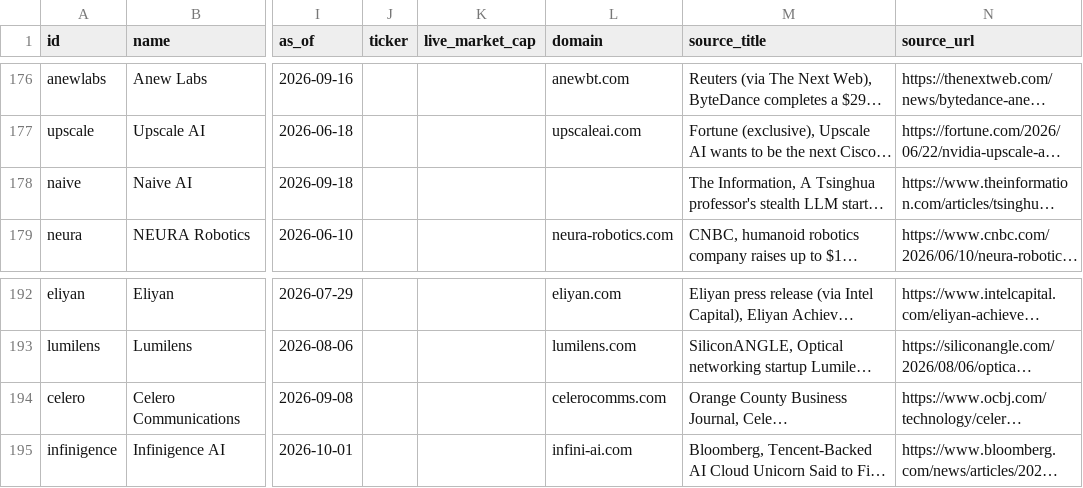
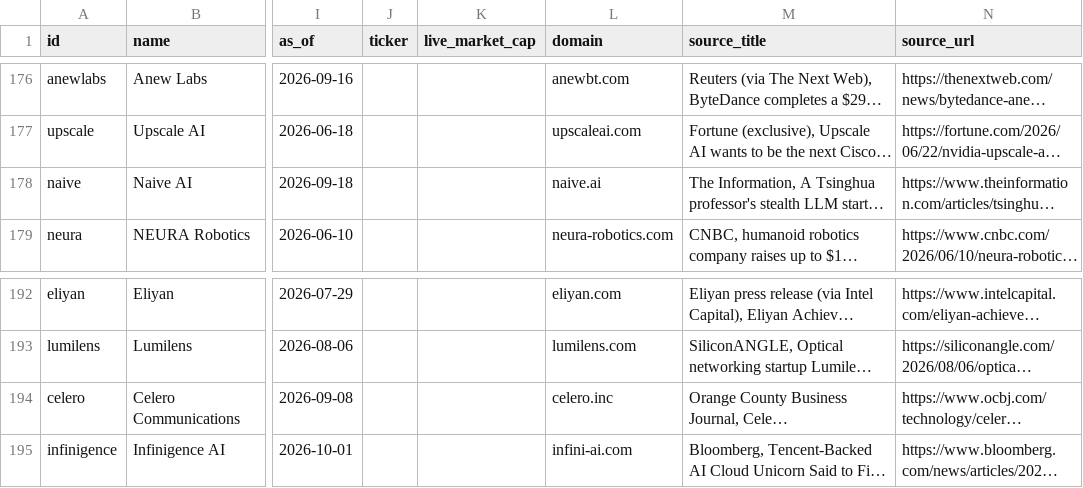
Before and after one commit to hanl1/stateofai-data, a CSV file: entities.csv, drawn as a sheet; only a part is shown, gaps mark what is left out; long unchanged cells end in …; the diff names each change by its address in the sheet, - before the commit and + after, or states it on an @@ line.

Commit message:
data: 2026-11-04

```diff
--- a/entities.csv
+++ b/entities.csv
-L178 (domain): (empty)
+L178 (domain): naive.ai
-L194 (domain): celerocomms.com
+L194 (domain): celero.inc
```
Also changed, not shown: 1 other file.
